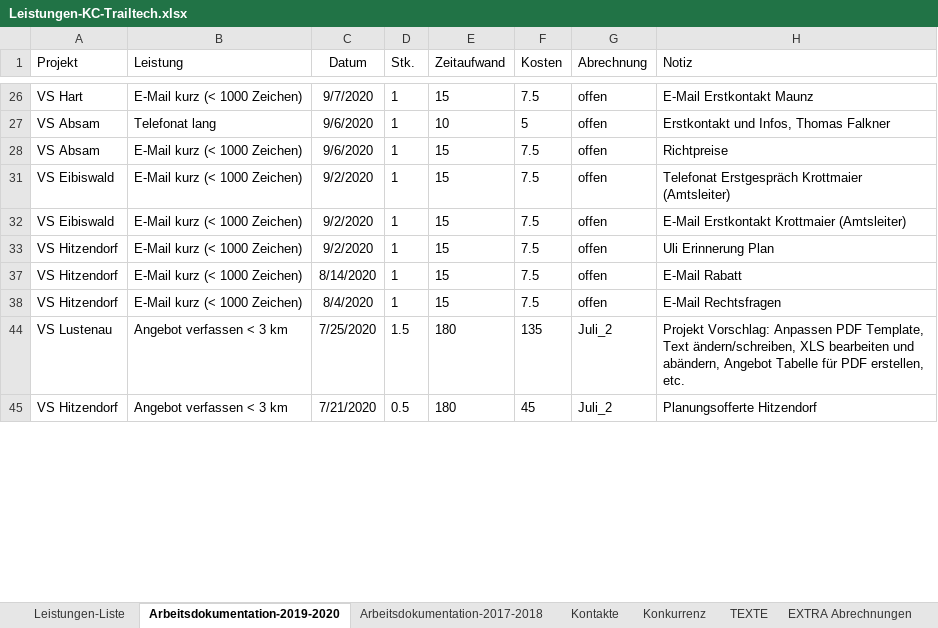
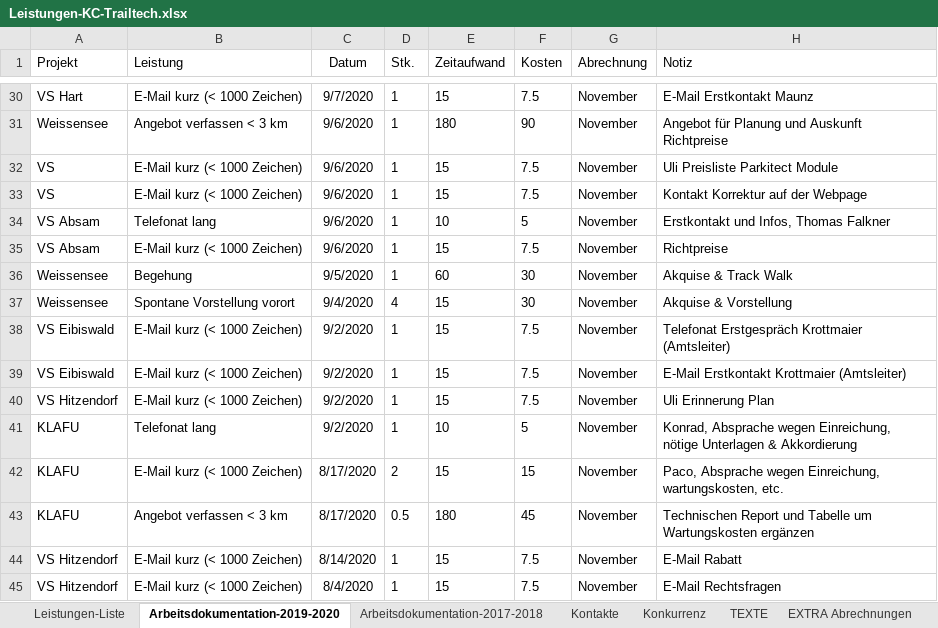
Before and after one commit to gimoya/tiroltrailhead, an Excel workbook: trailtech/Leistungen-KC-Trailtech.xlsx, sheet Arbeitsdokumentation-2019-2020, drawn as a sheet; only a part is shown, gaps mark what is left out; values as stored, in another font and other column widths than the file's, no borders; table styles not drawn; removed rows and columns are numbered as before the commit, all else as after; the diff covers the shown part only; the diff names each change by its address in the sheet, - before the commit and + after, or states it on an @@ line.

```diff
--- a/trailtech/Leistungen-KC-Trailtech.xlsx (sheet Arbeitsdokumentation-2019-2020)
+++ b/trailtech/Leistungen-KC-Trailtech.xlsx (sheet Arbeitsdokumentation-2019-2020)
-G30 (Abrechnung): offen
+G30 (Abrechnung): November
+row 31: Weissensee | Angebot verfassen < 3 km | 9/6/2020 | 1 | 180 | 90 | November | Angebot für Planung und Auskunft Richtpreise
+row 32: VS | E-Mail kurz (< 1000 Zeichen) | 9/6/2020 | 1 | 15 | 7.5 | November | Uli Preisliste Parkitect Module
+row 33: VS | E-Mail kurz (< 1000 Zeichen) | 9/6/2020 | 1 | 15 | 7.5 | November | Kontakt Korrektur auf der Webpage
-G34:G35 (Abrechnung): offen
+G34:G35 (Abrechnung): November
+row 36: Weissensee | Begehung | 9/5/2020 | 1 | 60 | 30 | November | Akquise & Track Walk
+row 37: Weissensee | Spontane Vorstellung vorort | 9/4/2020 | 4 | 15 | 30 | November | Akquise & Vorstellung
-G38:G40 (Abrechnung): offen
+G38:G40 (Abrechnung): November
+row 41: KLAFU | Telefonat lang | 9/2/2020 | 1 | 10 | 5 | November | Konrad, Absprache wegen Einreichung, nötige Unterlagen & Akkordierung
+row 42: KLAFU | E-Mail kurz (< 1000 Zeichen) | 8/17/2020 | 2 | 15 | 15 | November | Paco, Absprache wegen Einreichung, wartungskosten, etc.
+row 43: KLAFU | Angebot verfassen < 3 km | 8/17/2020 | 0.5 | 180 | 45 | November | Technischen Report und Tabelle um Wartungskosten ergänzen
-G44:G45 (Abrechnung): offen
+G44:G45 (Abrechnung): November
@@ row 44 hidden: VS Lustenau | Angebot verfassen < 3 km | 7/25/2020 | 1.5 | 180 | 135 | Juli_2 | Projekt Vorschlag: Anpassen PDF Template, Text ändern/schreiben, XLS bearbeiten und abändern, Angebot Tabelle für PDF erstellen, etc. @@
@@ row 45 hidden: VS Hitzendorf | Angebot verfassen < 3 km | 7/21/2020 | 0.5 | 180 | 45 | Juli_2 | Planungsofferte Hitzendorf @@
```
Also changed, not shown: 16 added rows, 22 hidden or unhidden rows and 14 edited cells elsewhere in this sheet, sheet Leistungen-Liste, hidden cells, 5 other files.
